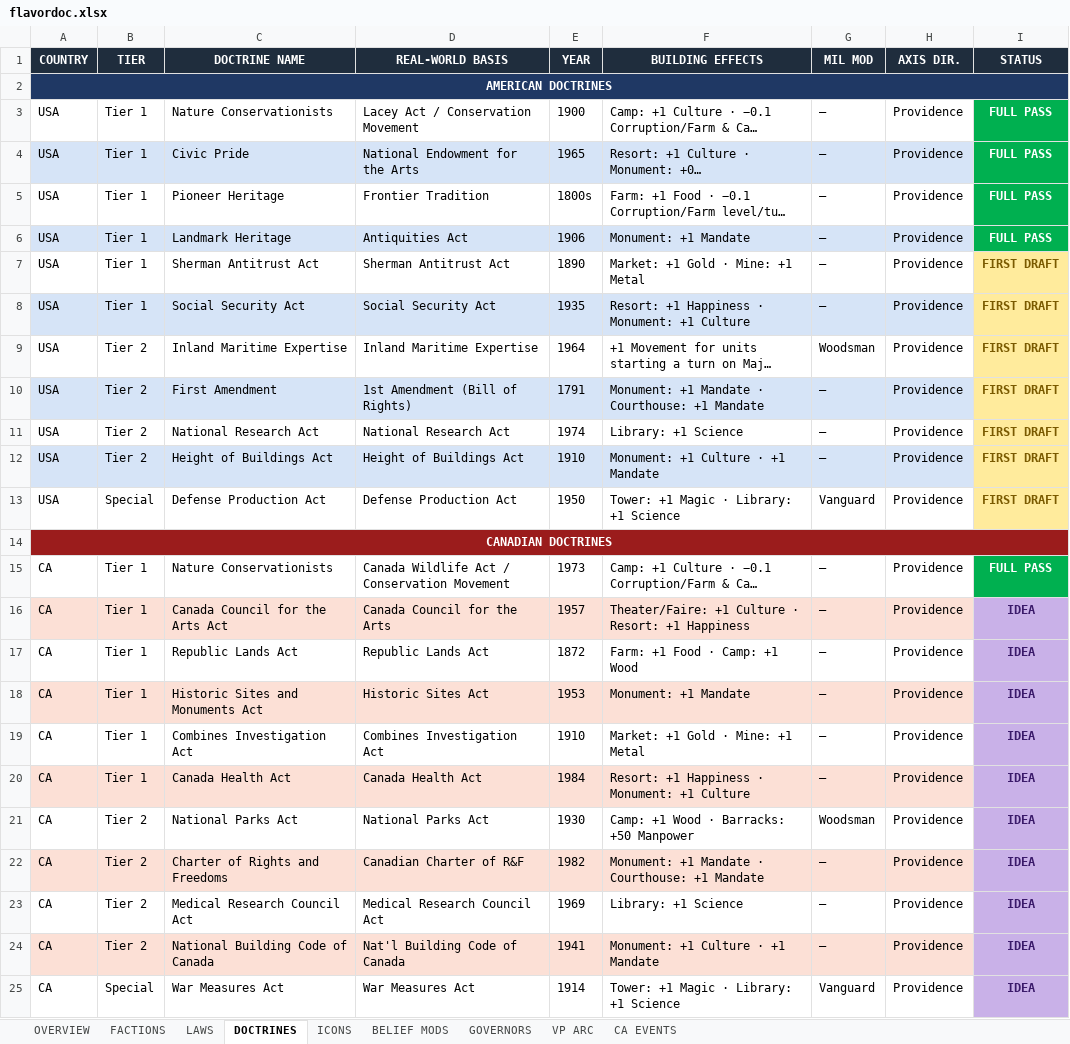
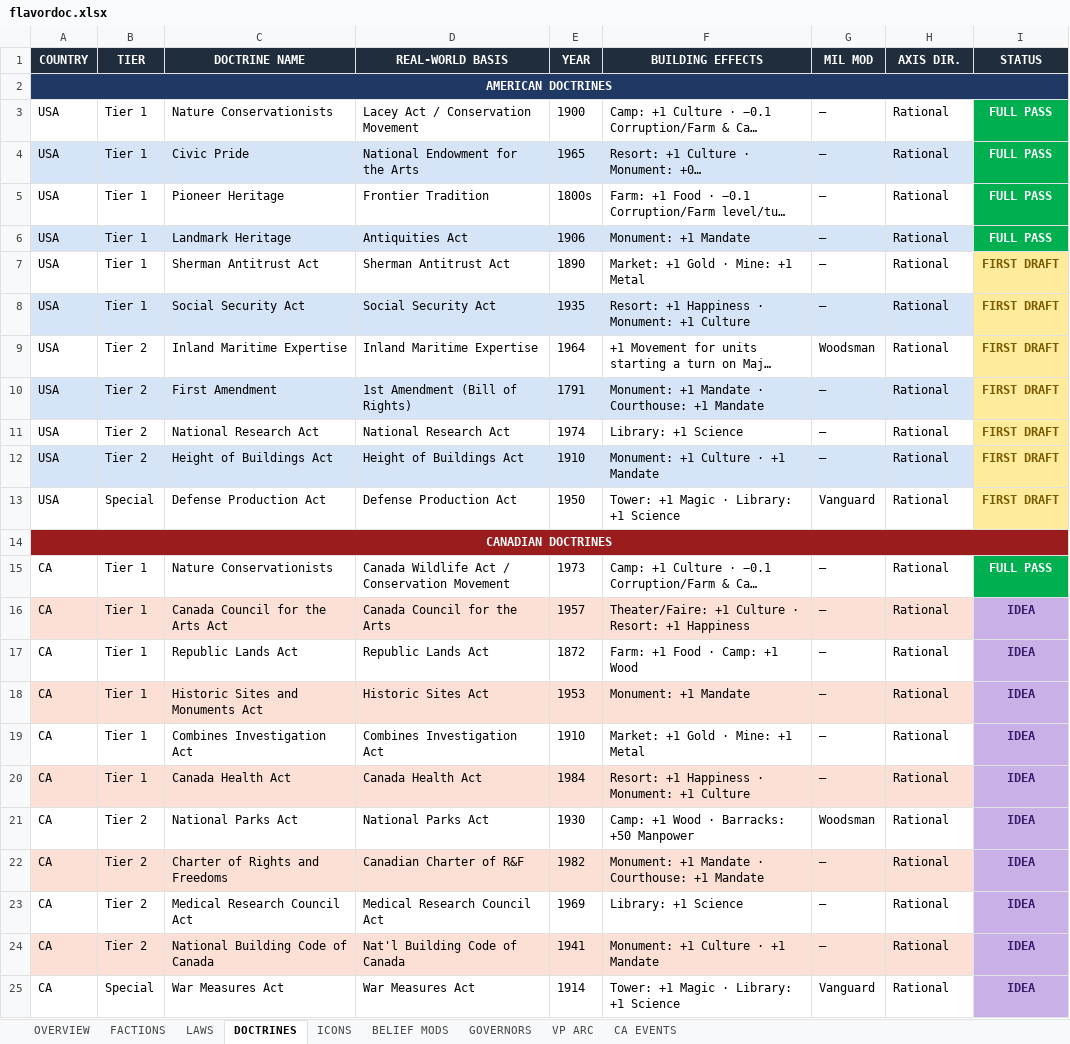
Before and after one commit to etherthegreat/mostupdatedfarsword, an Excel workbook: flavordoc.xlsx, sheet DOCTRINES, drawn as a sheet; long unchanged cells end in …; values as stored, in another font and other column widths than the file's, no borders; the diff names each change by its address in the sheet, - before the commit and + after, or states it on an @@ line.

```diff
--- a/flavordoc.xlsx (sheet DOCTRINES)
+++ b/flavordoc.xlsx (sheet DOCTRINES)
-H3:H13 (AXIS DIR.): Providence
+H3:H13 (AXIS DIR.): Rational
-H15:H25 (AXIS DIR.): Providence
+H15:H25 (AXIS DIR.): Rational
```
Also changed, not shown: sheet BELIEF MODS, 7 other files.
